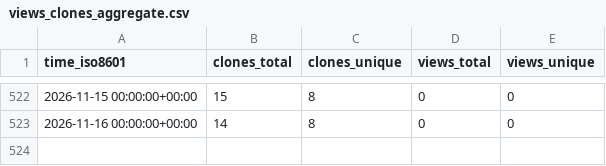
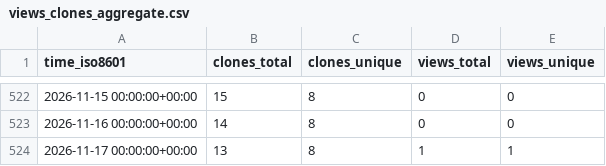
Before and after one commit to Davis-Fan/X-TED, a CSV file: Davis-Fan/X-TED/ghrs-data/views_clones_aggregate.csv, drawn as a sheet; only a part is shown, gaps mark what is left out; the diff names each change by its address in the sheet, - before the commit and + after, or states it on an @@ line.

```diff
--- a/Davis-Fan/X-TED/ghrs-data/views_clones_aggregate.csv
+++ b/Davis-Fan/X-TED/ghrs-data/views_clones_aggregate.csv
+row 524: 2026-11-17 00:00:00+00:00 | 13 | 8 | 1 | 1
```
Also changed, not shown: 1 other file.
